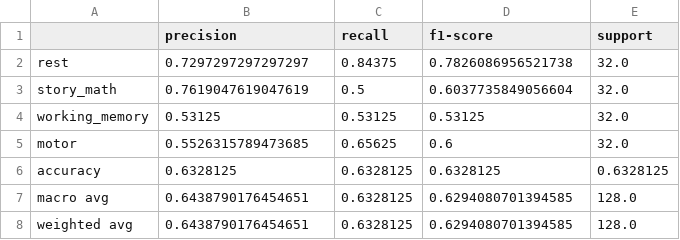
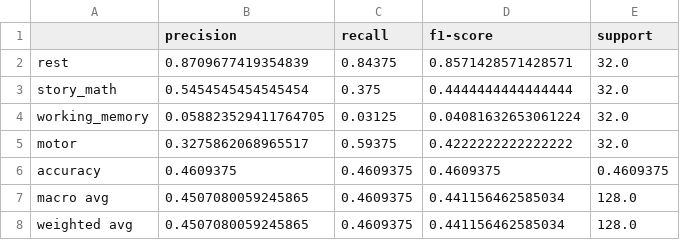
Before and after one commit to Kangerooh/Deep-Learning, a CSV file: Assignment 2/results/eegnet_tuned_intra_on_intra_test_report.csv, drawn as a sheet.

```diff
--- a/Assignment 2/results/eegnet_tuned_intra_on_intra_test_report.csv
+++ b/Assignment 2/results/eegnet_tuned_intra_on_intra_test_report.csv
@@ -1,8 +1,8 @@
 ,precision,recall,f1-score,support
-rest,0.7297297297297297,0.84375,0.7826086956521738,32.0
-story_math,0.7619047619047619,0.5,0.6037735849056604,32.0
-working_memory,0.53125,0.53125,0.53125,32.0
-motor,0.5526315789473685,0.65625,0.6,32.0
-accuracy,0.6328125,0.6328125,0.6328125,0.6328125
-macro avg,0.6438790176454651,0.6328125,0.6294080701394585,128.0
-weighted avg,0.6438790176454651,0.6328125,0.6294080701394585,128.0
+rest,0.8709677419354839,0.84375,0.8571428571428571,32.0
+story_math,0.5454545454545454,0.375,0.4444444444444444,32.0
+working_memory,0.058823529411764705,0.03125,0.04081632653061224,32.0
+motor,0.3275862068965517,0.59375,0.4222222222222222,32.0
+accuracy,0.4609375,0.4609375,0.4609375,0.4609375
+macro avg,0.4507080059245865,0.4609375,0.441156462585034,128.0
+weighted avg,0.4507080059245865,0.4609375,0.441156462585034,128.0
```
Also changed, not shown: Assignment 2/results/cnn1d_cross_on_cross_test1_report.csv, Assignment 2/results/cnn1d_cross_on_cross_test3_report.csv, 34 other files.
